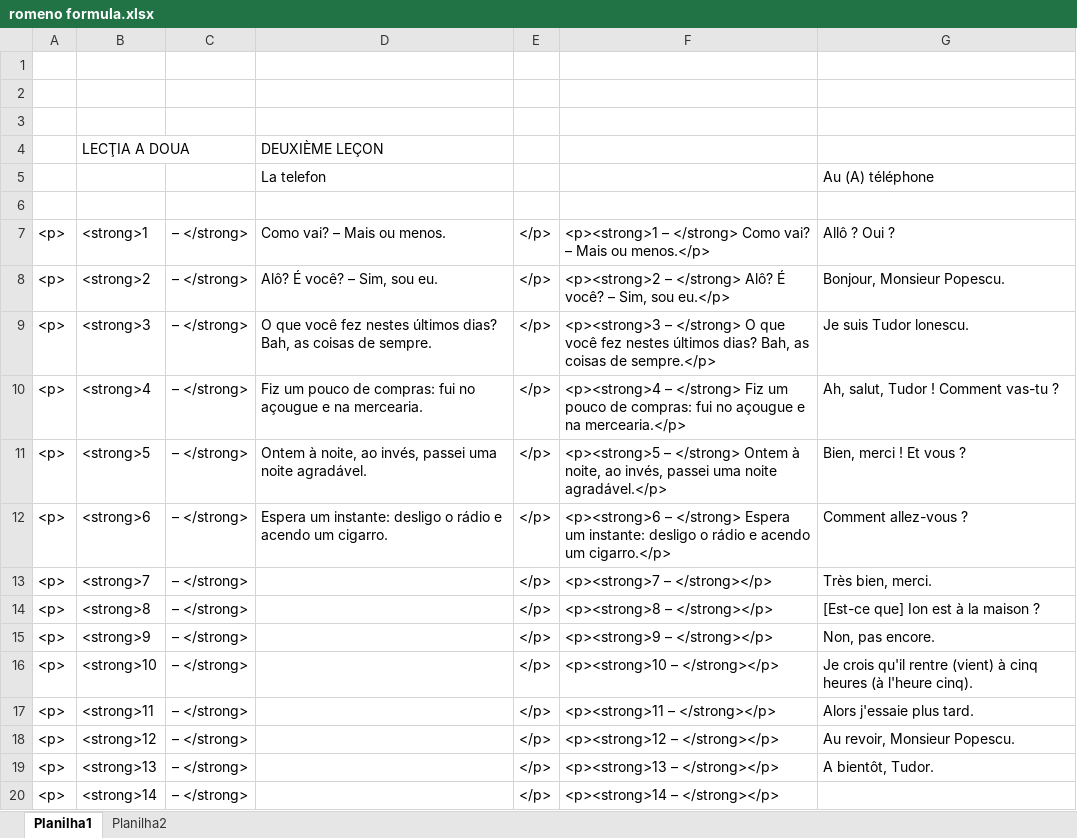
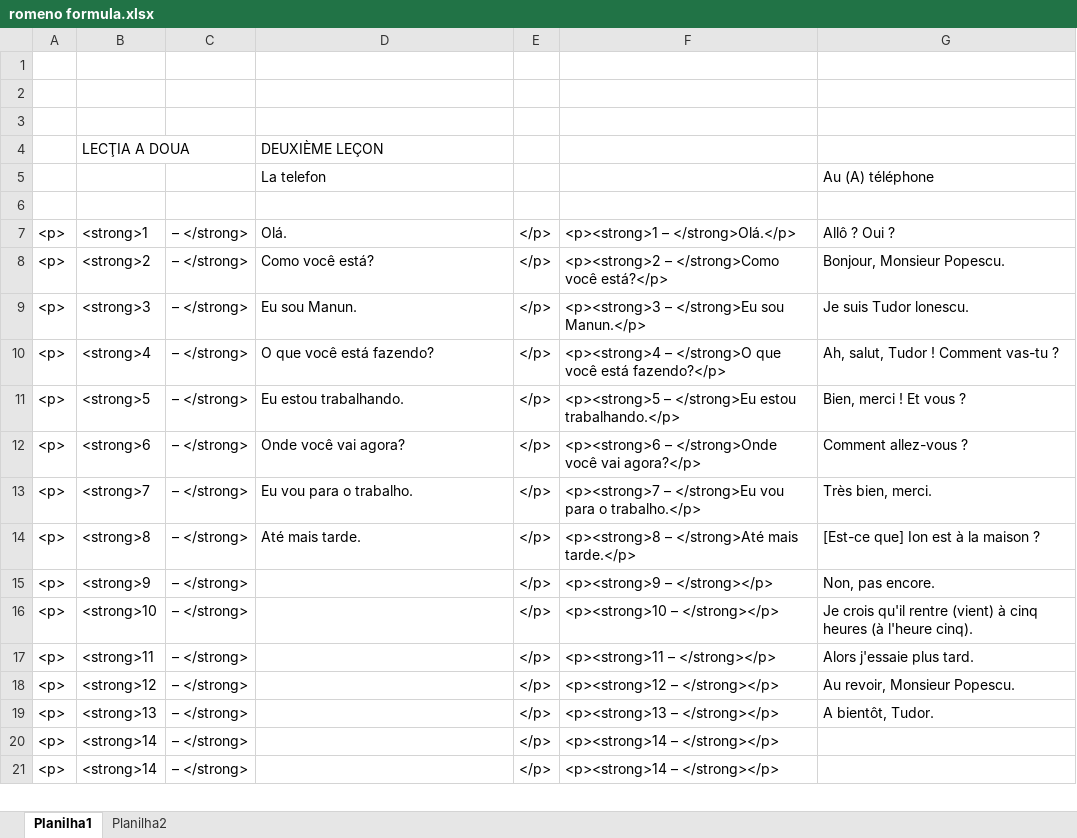
Before and after one commit to gunnerfelipe/Assimil, an Excel workbook: romeno formula.xlsx, sheet Planilha1, drawn as a sheet; only a part is shown; the shorter side is filled out with more unchanged rows; values as stored, in another font and other column widths than the file's, no borders; the diff covers the shown part only; the diff names each change by its address in the sheet, - before the commit and + after, or states it on an @@ line.

```diff
--- a/romeno formula.xlsx (sheet Planilha1)
+++ b/romeno formula.xlsx (sheet Planilha1)
-D7: Como vai? – Mais ou menos.
+D7: Olá.
-F7: <p><strong>1 – </strong> Como vai? – Mais ou menos.</p>
+F7: <p><strong>1 – </strong>Olá.</p>
-D8: Alô? É você? – Sim, sou eu.
+D8: Como você está?
-F8: <p><strong>2 – </strong> Alô? É você? – Sim, sou eu.</p>
+F8: <p><strong>2 – </strong>Como você está?</p>
-D9: O que você fez nestes últimos dias? Bah, as coisas de sempre.
+D9: Eu sou Manun.
-F9: <p><strong>3 – </strong> O que você fez nestes últimos dias? Bah, as coisas de sempre.</p>
+F9: <p><strong>3 – </strong>Eu sou Manun.</p>
-D10: Fiz um pouco de compras: fui no açougue e na mercearia.
+D10: O que você está fazendo?
-F10: <p><strong>4 – </strong> Fiz um pouco de compras: fui no açougue e na mercearia.</p>
+F10: <p><strong>4 – </strong>O que você está fazendo?</p>
-D11: Ontem à noite, ao invés, passei uma noite agradável.
+D11: Eu estou trabalhando.
-F11: <p><strong>5 – </strong> Ontem à noite, ao invés, passei uma noite agradável.</p>
+F11: <p><strong>5 – </strong>Eu estou trabalhando.</p>
-D12: Espera um instante: desligo o rádio e acendo um cigarro.
+D12: Onde você vai agora?
-F12: <p><strong>6 – </strong> Espera um instante: desligo o rádio e acendo um cigarro.</p>
+F12: <p><strong>6 – </strong>Onde você vai agora?</p>
-D13: (empty)
+D13: Eu vou para o trabalho.
-F13: <p><strong>7 – </strong></p>
+F13: <p><strong>7 – </strong>Eu vou para o trabalho.</p>
-D14: (empty)
+D14: Até mais tarde.
-F14: <p><strong>8 – </strong></p>
+F14: <p><strong>8 – </strong>Até mais tarde.</p>
```
Also changed, not shown: 38 added rows elsewhere in this sheet, sheet Planilha2, 12 other files.
